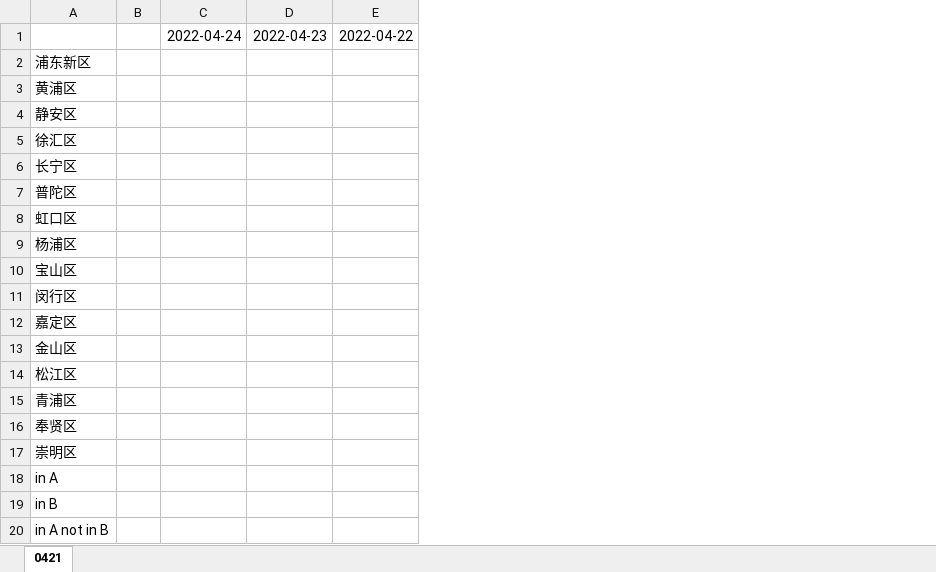
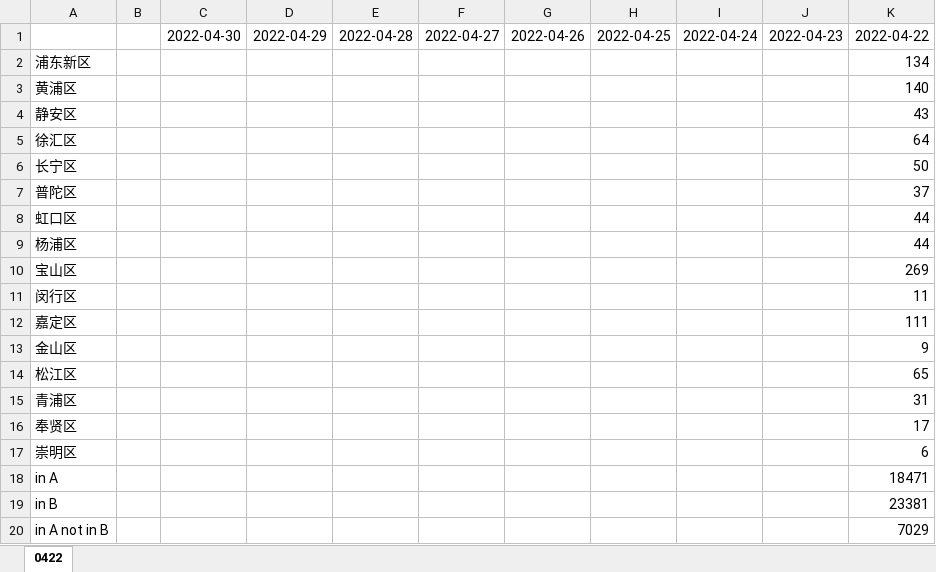
Before and after one commit to coronin/shanghai-2022Mar, an Excel workbook: daily released.xlsx, sheet 0422, drawn as a sheet; only a part is shown; values as stored, in another font and other column widths than the file's, no borders; removed rows and columns are numbered as before the commit, all else as after; the diff names each change by its address in the sheet, - before the commit and + after, or states it on an @@ line.

```diff
--- a/daily released.xlsx (sheet 0422)
+++ b/daily released.xlsx (sheet 0422)
-sheet tab: 0421
+sheet tab: 0422
+column C, row 1: 2022-04-30
+column D, row 1: 2022-04-29
+column E, row 1: 2022-04-28
+column F, row 1: 2022-04-27
+column G, row 1: 2022-04-26
+column H, row 1: 2022-04-25
-column E, row 1: 2022-04-22
+column K, rows 1-20: 2022-04-22 | 134 | 140 | 43 | 64 | 50 | 37 | 44 | 44 | 269 | 11 | 111 | 9 | 65 | 31 | 17 | 6 | 18471 | 23381 | 7029
```
Also changed, not shown: 7 other files.
